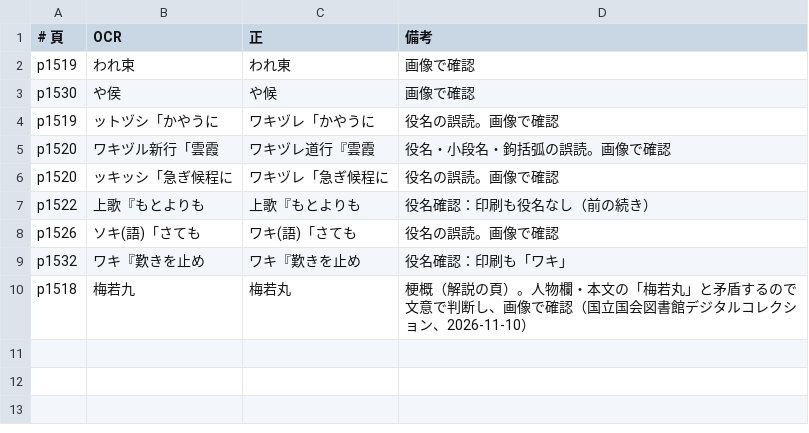
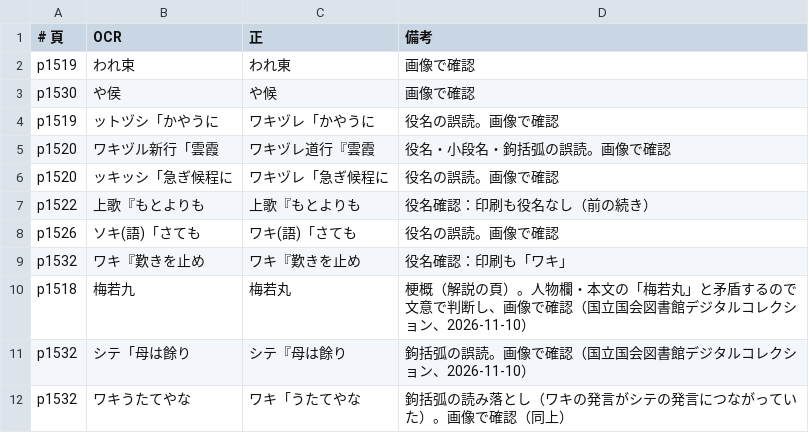
Before and after one commit to torunishijima/yokyoku-reader, a TSV file: work/fixes/隅田川.tsv, drawn as a sheet.

```diff
--- a/work/fixes/隅田川.tsv
+++ b/work/fixes/隅田川.tsv
@@ -10 +10,3 @@ p1532	ワキ『歎きを止め	ワキ『歎きを止め	役名確認：印刷も
 p1518	梅若九	梅若丸	梗概（解説の頁）。人物欄・本文の「梅若丸」と矛盾するので文意で判断し、画像で確認（国立国会図書館デジタルコレクション、2026-11-10）
+p1532	シテ「母は餘り	シテ『母は餘り	鉤括弧の誤読。画像で確認（国立国会図書館デジタルコレクション、2026-11-10）
+p1532	ワキうたてやな	ワキ「うたてやな	鉤括弧の読み落とし（ワキの発言がシテの発言につながっていた）。画像で確認（同上）
```
Also changed, not shown: 5 other files.
